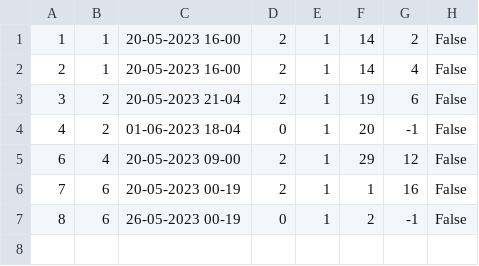
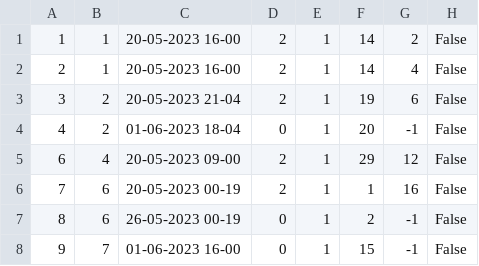
Before and after one commit to marko-nikolic01/travel-agency, a CSV file: TravelAgency/TravelAgency/Resources/Data/tourOccurrences.csv, drawn as a sheet; the diff names each change by its address in the sheet, - before the commit and + after, or states it on an @@ line.

```diff
--- a/TravelAgency/TravelAgency/Resources/Data/tourOccurrences.csv
+++ b/TravelAgency/TravelAgency/Resources/Data/tourOccurrences.csv
+row 8: 9 | 7 | 01-06-2023 16-00 | 0 | 1 | 15 | -1 | False
```
Also changed, not shown: TravelAgency/TravelAgency/Resources/Data/keyPoints.csv, TravelAgency/TravelAgency/Resources/Data/tourRequests.csv, 7 other files.
